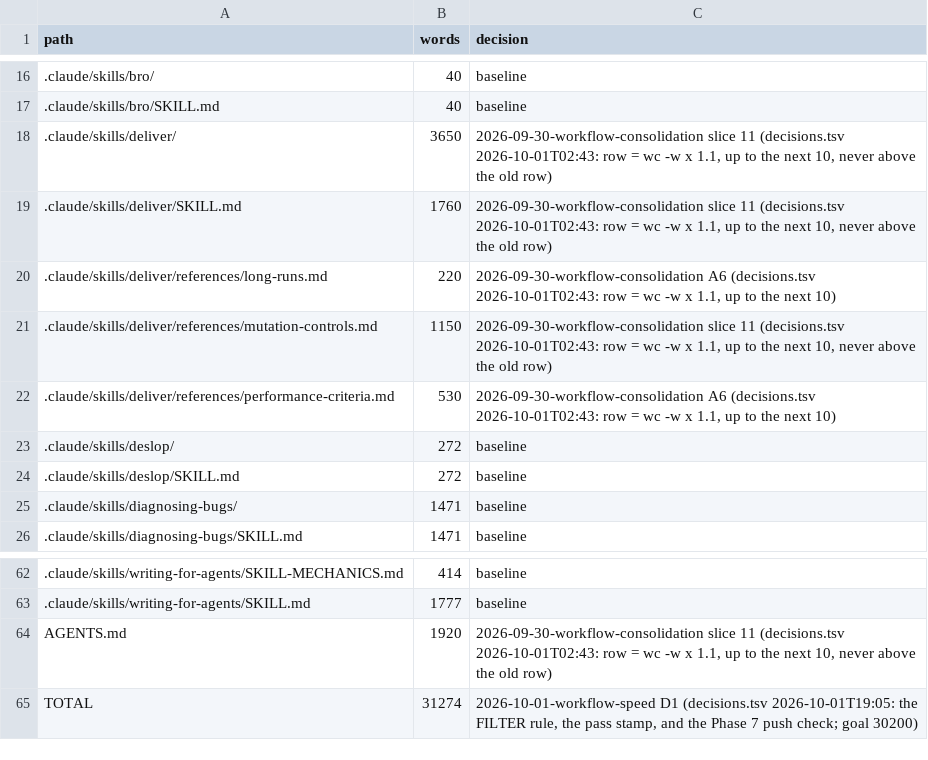
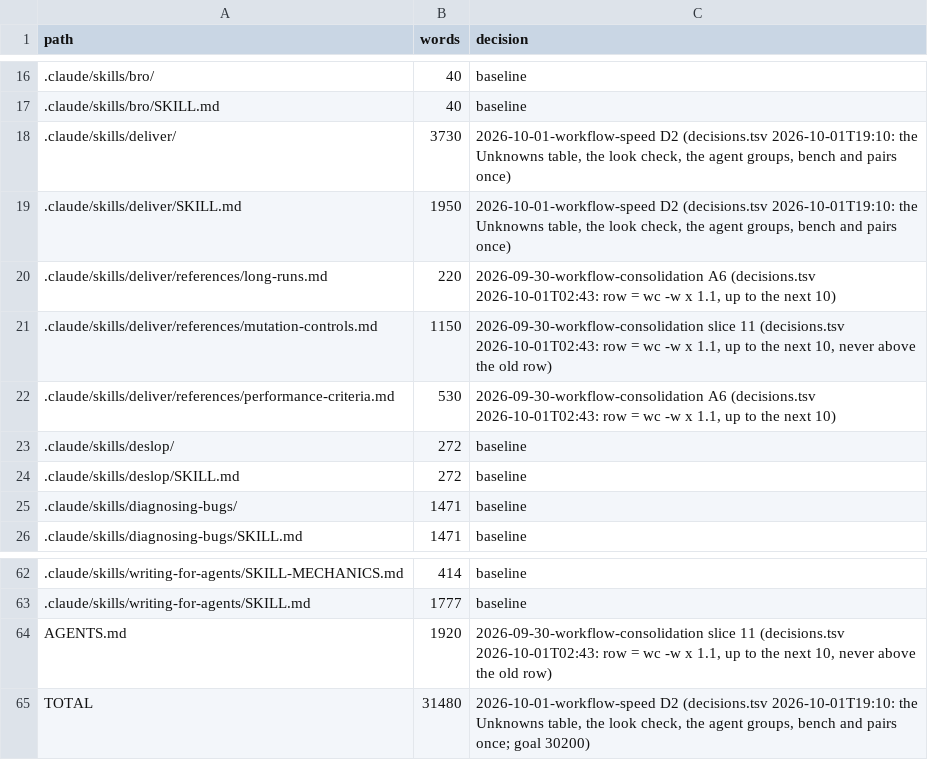
Before and after one commit to niltsiar/dirigible, a TSV file: docs/workflow/budgets.tsv, drawn as a sheet; only a part is shown, gaps mark what is left out.

```diff
--- a/docs/workflow/budgets.tsv
+++ b/docs/workflow/budgets.tsv
@@ -17,4 +17,4 @@ path	words	decision
 .claude/skills/bro/SKILL.md	40	baseline
-.claude/skills/deliver/	3650	2026-09-30-workflow-consolidation slice 11 (decisions.tsv 2026-10-01T02:43: row = wc -w x 1.1, up to the next 10, never above the old row)
-.claude/skills/deliver/SKILL.md	1760	2026-09-30-workflow-consolidation slice 11 (decisions.tsv 2026-10-01T02:43: row = wc -w x 1.1, up to the next 10, never above the old row)
+.claude/skills/deliver/	3730	2026-10-01-workflow-speed D2 (decisions.tsv 2026-10-01T19:10: the Unknowns table, the look check, the agent groups, bench and pairs once)
+.claude/skills/deliver/SKILL.md	1950	2026-10-01-workflow-speed D2 (decisions.tsv 2026-10-01T19:10: the Unknowns table, the look check, the agent groups, bench and pairs once)
 .claude/skills/deliver/references/long-runs.md	220	2026-09-30-workflow-consolidation A6 (decisions.tsv 2026-10-01T02:43: row = wc -w x 1.1, up to the next 10)
@@ -64,2 +64,2 @@ path	words	decision
 AGENTS.md	1920	2026-09-30-workflow-consolidation slice 11 (decisions.tsv 2026-10-01T02:43: row = wc -w x 1.1, up to the next 10, never above the old row)
-TOTAL	31274	2026-10-01-workflow-speed D1 (decisions.tsv 2026-10-01T19:05: the FILTER rule, the pass stamp, and the Phase 7 push check; goal 30200)
+TOTAL	31480	2026-10-01-workflow-speed D2 (decisions.tsv 2026-10-01T19:10: the Unknowns table, the look check, the agent groups, bench and pairs once; goal 30200)
```
Also changed, not shown: docs/workflow/rules.tsv, 5 other files.
